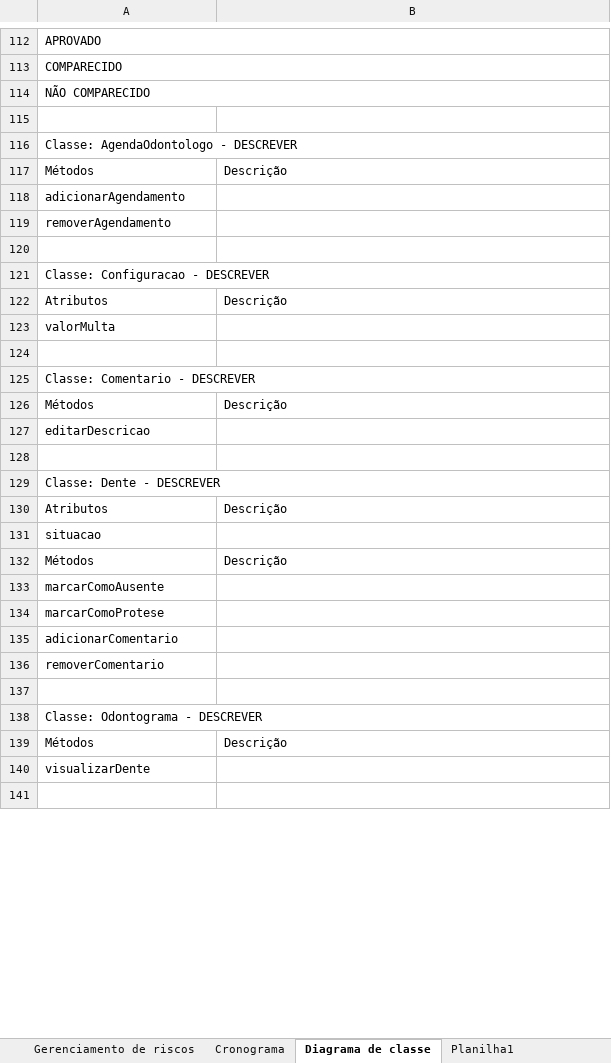
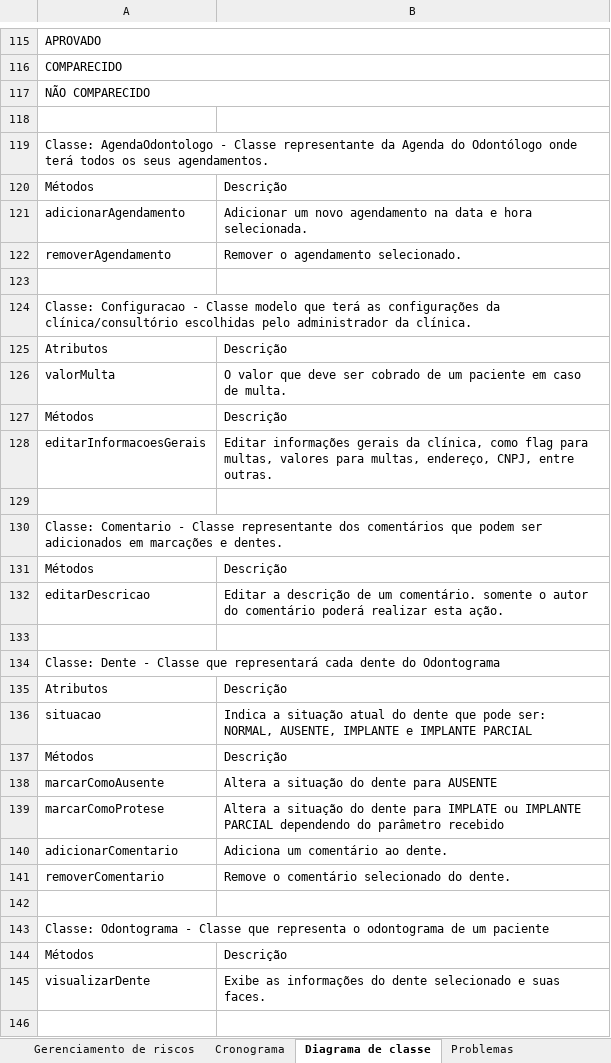
Before and after one commit to renahnschultz/odonto-system-manager, an Excel workbook: docs/tabelas.xlsx, sheet Diagrama de classe, drawn as a sheet; only a part is shown, gaps mark what is left out; values as stored, in another font and other column widths than the file's, no cell formats; addresses are those after the commit; the diff covers the shown part only; the diff names each change by its address in the sheet, - before the commit and + after, or states it on an @@ line.

```diff
--- a/docs/tabelas.xlsx (sheet Diagrama de classe)
+++ b/docs/tabelas.xlsx (sheet Diagrama de classe)
+sheet tab: Problemas
-A119: …AgendaOdontologo - DESCREVER
+A119: …AgendaOdontologo - Classe representante da Agenda do Odontólogo onde terá todos os seus agendamentos.
-B121: (empty)
+B121: Adicionar um novo agendamento na data e hora selecionada.
-B122: (empty)
+B122: Remover o agendamento selecionado.
-A124: …Configuracao - DESCREVER
+A124: …Configuracao - Classe modelo que terá as configurações da clínica/consultório escolhidas pelo administrador da clínica.
-B126: (empty)
+B126: O valor que deve ser cobrado de um paciente em caso de multa.
+row 127: Métodos | Descrição
+row 128: editarInformacoesGerais | Editar informações gerais da clínica, como flag para multas, valores para multas, endereço, CNPJ, entre outras.
-A130: …Comentario - DESCREVER
+A130: …Comentario - Classe representante dos comentários que podem ser adicionados em marcações e dentes.
-B132: (empty)
+B132: Editar a descrição de um comentário. somente o autor do comentário poderá realizar esta ação.
-A134: Classe: Dente - DESCREVER
+A134: Classe: Dente - Classe que representará cada dente do Odontograma
-B136: (empty)
+B136: Indica a situação atual do dente que pode ser: NORMAL, AUSENTE, IMPLANTE e IMPLANTE PARCIAL
-B138: (empty)
+B138: Altera a situação do dente para AUSENTE
-B139: (empty)
+B139: Altera a situação do dente para IMPLATE ou IMPLANTE PARCIAL dependendo do parâmetro recebido
-B140: (empty)
+B140: Adiciona um comentário ao dente.
-B141: (empty)
+B141: Remove o comentário selecionado do dente.
-A143: …Odontograma - DESCREVER
+A143: …Odontograma - Classe que representa o odontograma de um paciente
-B145: (empty)
+B145: Exibe as informações do dente selecionado e suas faces.
```
Also changed, not shown: 37 added rows, 34 removed rows, 2 moved rows, 32 edited cells and merged cells elsewhere in this sheet, other sheet tabs, cell formats, 1 other file.
